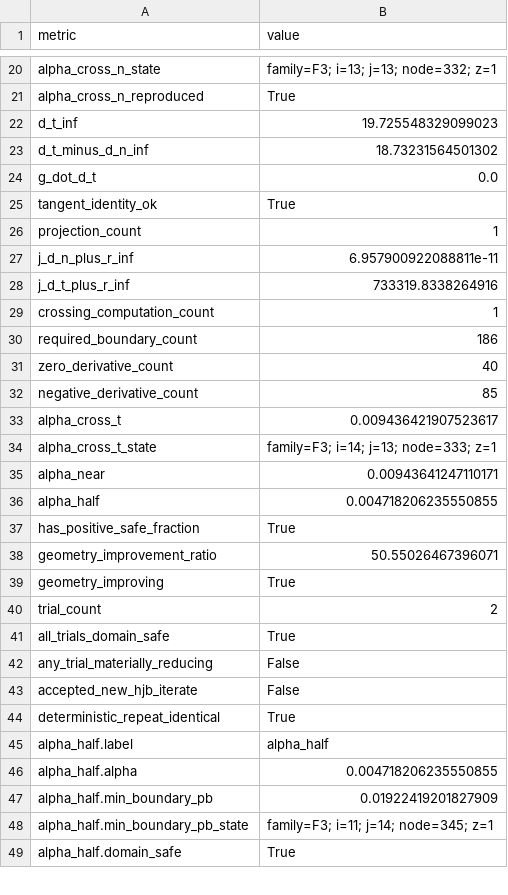
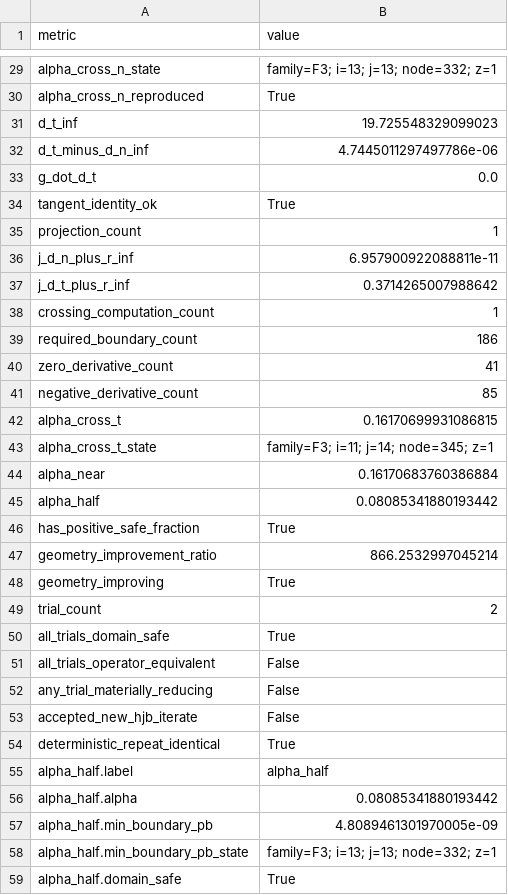
Before and after one commit to zcx369658780/deep-learning-hank, a CSV file: reports/dlh_5vt_tangent_projected_newton_geometry_2026_09_15/DLH_5VT_TANGENT_PROJECTED_NEWTON_GEOMETRY_SUMMARY.csv, drawn as a sheet; only a part is shown, gaps mark what is left out; the diff covers the shown part only.

Commit message:
Issue #68 / DLH-5V-T remediation: official two-entry full-state chain-rule wall gradient; corrected projection, crossing and trials (Terminal C)

```diff
--- a/reports/dlh_5vt_tangent_projected_newton_geometry_2026_09_15/DLH_5VT_TANGENT_PROJECTED_NEWTON_GEOMETRY_SUMMARY.csv
+++ b/reports/dlh_5vt_tangent_projected_newton_geometry_2026_09_15/DLH_5VT_TANGENT_PROJECTED_NEWTON_GEOMETRY_SUMMARY.csv
@@ -22,3 +31,3 @@ alpha_cross_n_reproduced,True
 d_t_inf,19.725548329099023
-d_t_minus_d_n_inf,18.73231564501302
+d_t_minus_d_n_inf,4.7445011297497786e-06
 g_dot_d_t,0.0
@@ -27,13 +36,13 @@ projection_count,1
 j_d_n_plus_r_inf,6.957900922088811e-11
-j_d_t_plus_r_inf,733319.8338264916
+j_d_t_plus_r_inf,0.3714265007988642
 crossing_computation_count,1
 required_boundary_count,186
-zero_derivative_count,40
+zero_derivative_count,41
 negative_derivative_count,85
-alpha_cross_t,0.009436421907523617
-alpha_cross_t_state,family=F3; i=14; j=13; node=333; z=1
-alpha_near,0.00943641247110171
-alpha_half,0.004718206235550855
+alpha_cross_t,0.16170699931086815
+alpha_cross_t_state,family=F3; i=11; j=14; node=345; z=1
+alpha_near,0.16170683760386884
+alpha_half,0.08085341880193442
 has_positive_safe_fraction,True
-geometry_improvement_ratio,50.55026467396071
+geometry_improvement_ratio,866.2532997045214
 geometry_improving,True
@@ -41,2 +50,3 @@ trial_count,2
 all_trials_domain_safe,True
+all_trials_operator_equivalent,False
 any_trial_materially_reducing,False
@@ -45,5 +55,5 @@ deterministic_repeat_identical,True
 alpha_half.label,alpha_half
-alpha_half.alpha,0.004718206235550855
-alpha_half.min_boundary_pb,0.01922419201827909
-alpha_half.min_boundary_pb_state,family=F3; i=11; j=14; node=345; z=1
+alpha_half.alpha,0.08085341880193442
+alpha_half.min_boundary_pb,4.8089461301970005e-09
+alpha_half.min_boundary_pb_state,family=F3; i=13; j=13; node=332; z=1
 alpha_half.domain_safe,True
```
Also changed, not shown: 17 added rows and 40 edited cells elsewhere in this file, 3 other files.
